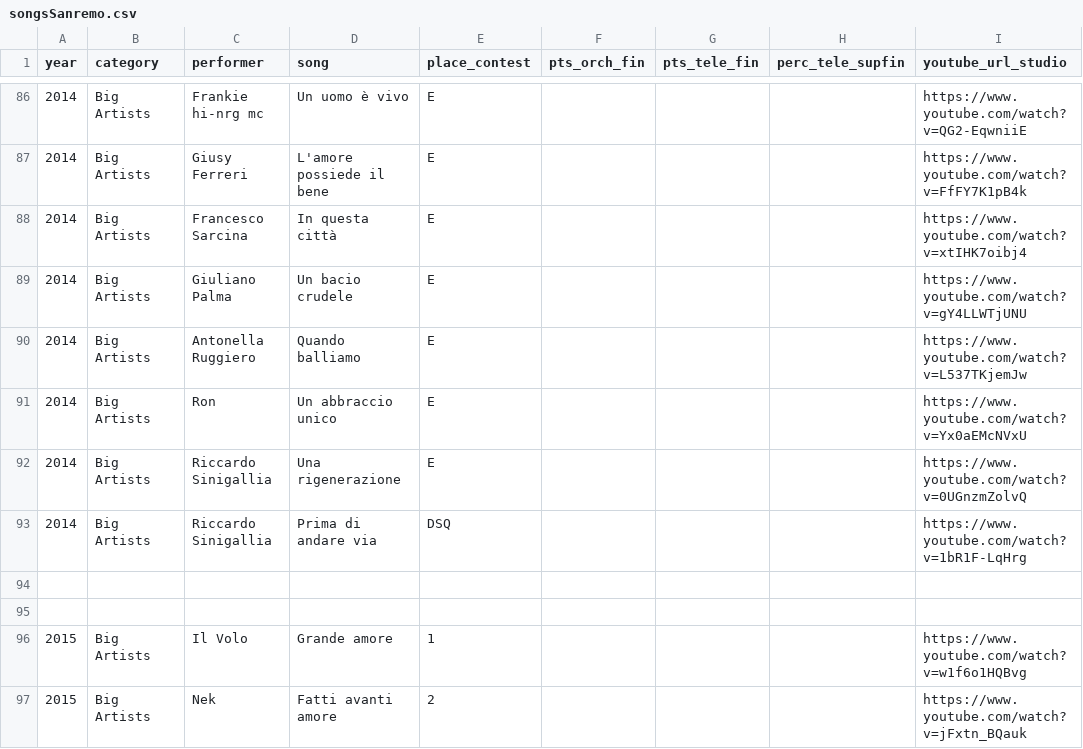
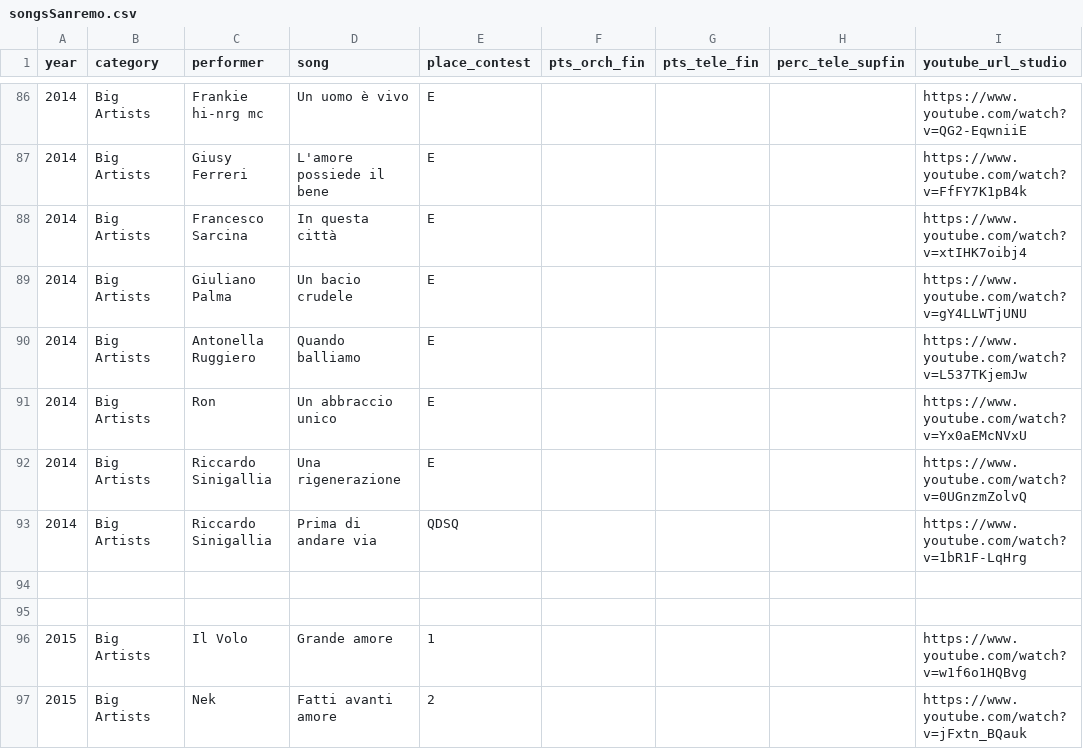
Before and after one commit to Jasmijn-vH/Thesis-MoL, a CSV file: Music/songsSanremo.csv, drawn as a sheet; only a part is shown, gaps mark what is left out; the diff names each change by its address in the sheet, - before the commit and + after, or states it on an @@ line.

Commit message:
Data including Sweden

```diff
--- a/Music/songsSanremo.csv
+++ b/Music/songsSanremo.csv
-E93 (place_contest): DSQ
+E93 (place_contest): QDSQ
```
Also changed, not shown: 1 other file.
